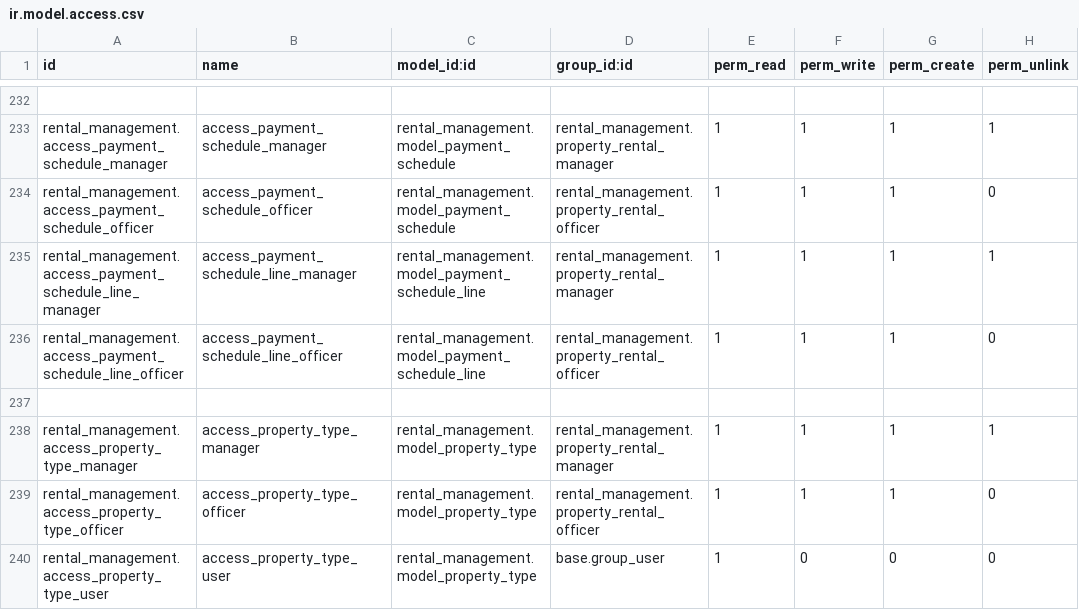
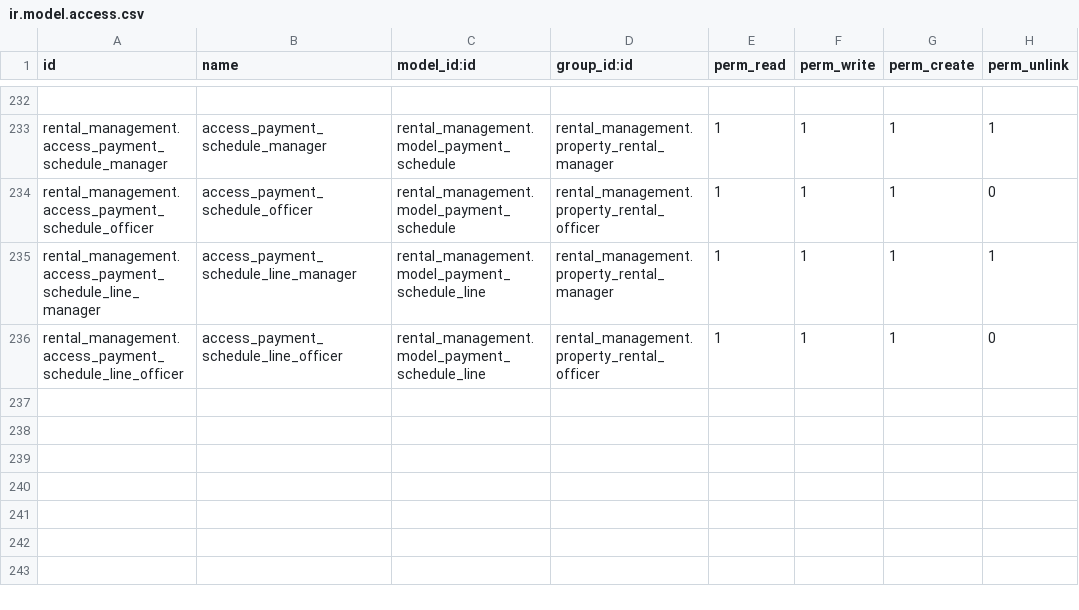
Before and after one commit to renbran/FINAL-ODOO-APPS, a CSV file: rental_management/security/ir.model.access.csv, drawn as a sheet; only a part is shown, gaps mark what is left out; the diff names each change by its address in the sheet, - before the commit and + after, or states it on an @@ line.

```diff
--- a/rental_management/security/ir.model.access.csv
+++ b/rental_management/security/ir.model.access.csv
-row 237: (empty)
-row 238: rental_management.access_property_type_manager | access_property_type_manager | rental_management.model_property_type | rental_management.property_rental_manager | 1 | 1 | 1 | 1
-row 239: rental_management.access_property_type_officer | access_property_type_officer | rental_management.model_property_type | rental_management.property_rental_officer | 1 | 1 | 1 | 0
-row 240: rental_management.access_property_type_user | access_property_type_user | rental_management.model_property_type | base.group_user | 1 | 0 | 0 | 0
```
Also changed, not shown: 1 other file.
